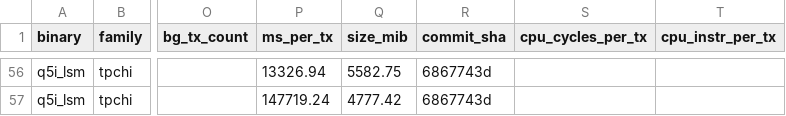
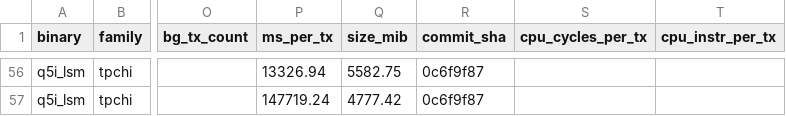
Before and after one commit to alicia-lyu/leanstore, a CSV file: paper-data/2026-05-28-rep0-5L/summary/diagnostics.csv, drawn as a sheet; only a part is shown, gaps mark what is left out; the diff covers the shown part only; the diff names each change by its address in the sheet, - before the commit and + after, or states it on an @@ line.

```diff
--- a/paper-data/2026-05-28-rep0-5L/summary/diagnostics.csv
+++ b/paper-data/2026-05-28-rep0-5L/summary/diagnostics.csv
-R56:R57 (commit_sha): 6867743d
+R56:R57 (commit_sha): 0c6f9f87
```
Also changed, not shown: 66 edited cells elsewhere in this file, paper-data/2026-05-28-rep0-5L/summary/headline.csv, paper-data/2026-05-28-rep0-5L/summary/inversions.csv, 2 other files.
